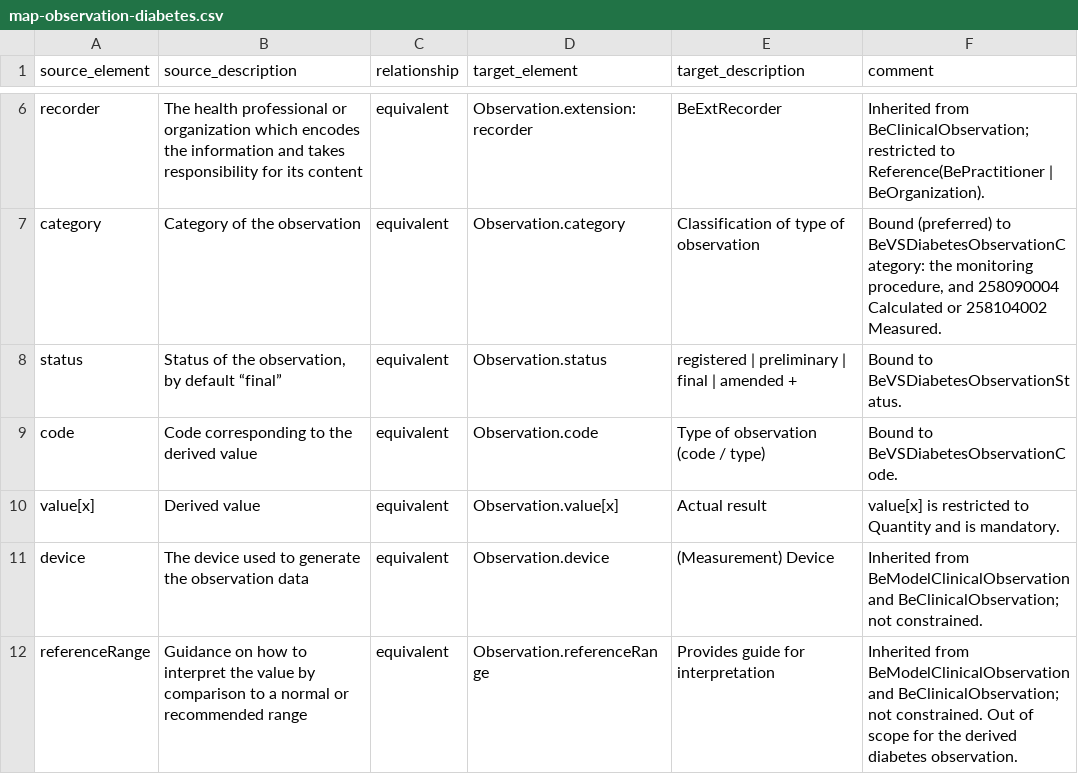
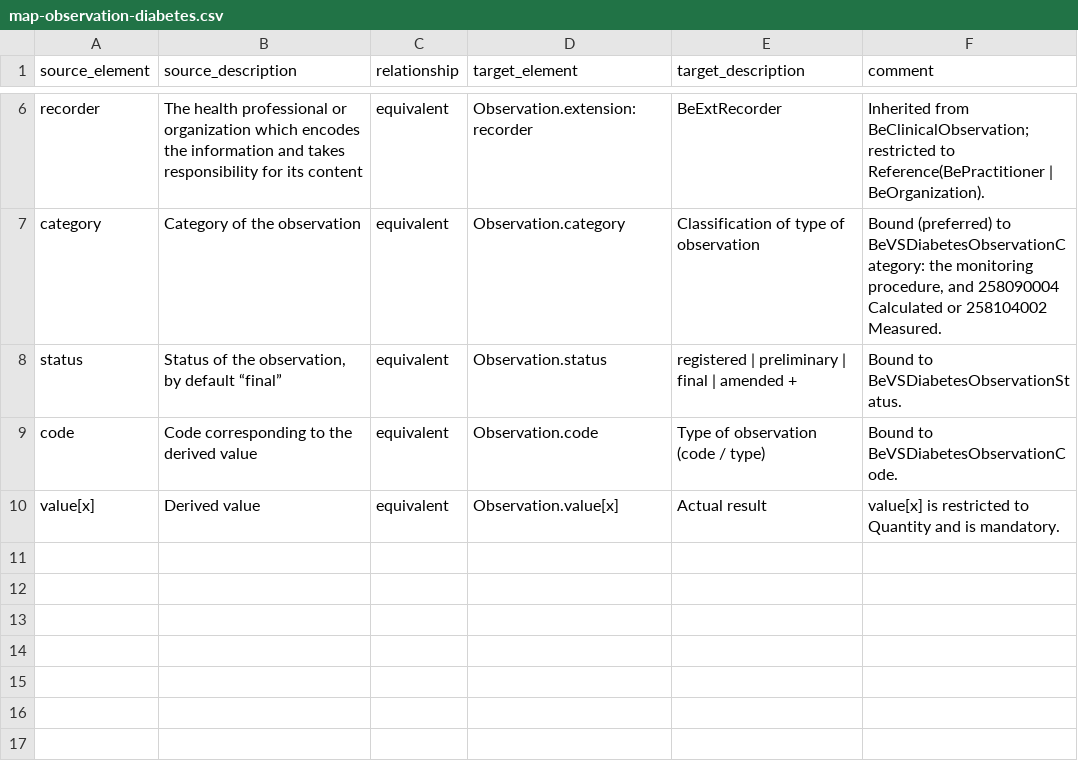
Before and after one commit to hl7-be/glucose-monitoring, a CSV file: input/maps-source/map-observation-diabetes.csv, drawn as a sheet; only a part is shown, gaps mark what is left out; the diff names each change by its address in the sheet, - before the commit and + after, or states it on an @@ line.

Commit message:
Drop inherited device and referenceRange rows from the observation map

```diff
--- a/input/maps-source/map-observation-diabetes.csv
+++ b/input/maps-source/map-observation-diabetes.csv
-row 11: device | The device used to generate the observation data | equivalent | Observation.device | (Measurement) Device | Inherited from BeModelClinicalObservation and BeClinicalObservation; not constrained.
-row 12: referenceRange | Guidance on how to interpret the value by comparison to a normal or recommended range | equivalent | Observation.referenceRange | Provides guide for interpretation | Inherited from BeModelClinicalObservation and BeClinicalObservation; not constrained. Out of scope for the derived diabetes observation.
```
Also changed, not shown: 1 other file.
